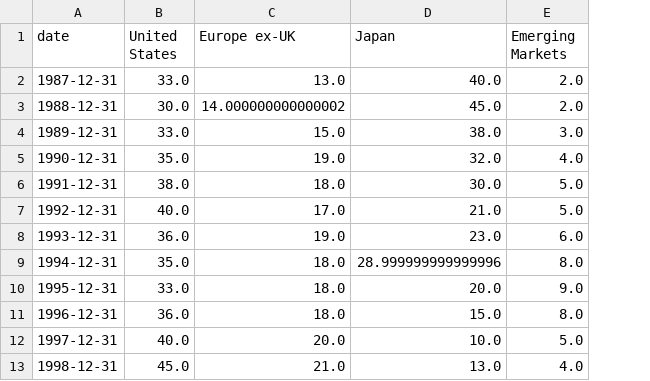
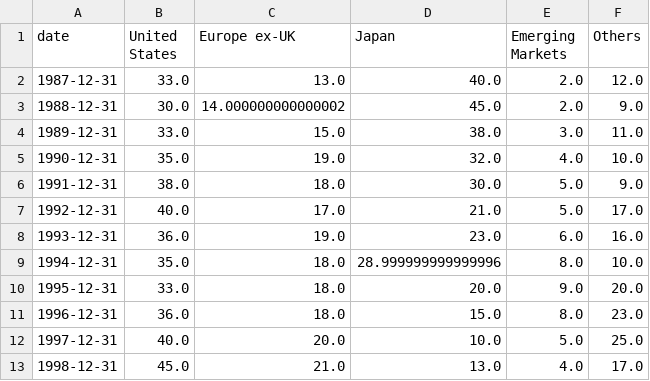
Before and after one commit to bankeronwheels-raph/quilt-outputs, a CSV file: vwce/vwce_region_annual.csv, drawn as a sheet; only a part is shown; the diff names each change by its address in the sheet, - before the commit and + after, or states it on an @@ line.

Commit message:
VWCE nightly: update CSVs

```diff
--- a/vwce/vwce_region_annual.csv
+++ b/vwce/vwce_region_annual.csv
+column F (Others), rows 2-13: 12.0 | 9.0 | 11.0 | 10.0 | 9.0 | 17.0 | 16.0 | 10.0 | 20.0 | 23.0 | 25.0 | 17.0
```
Also changed, not shown: 1 other file.
